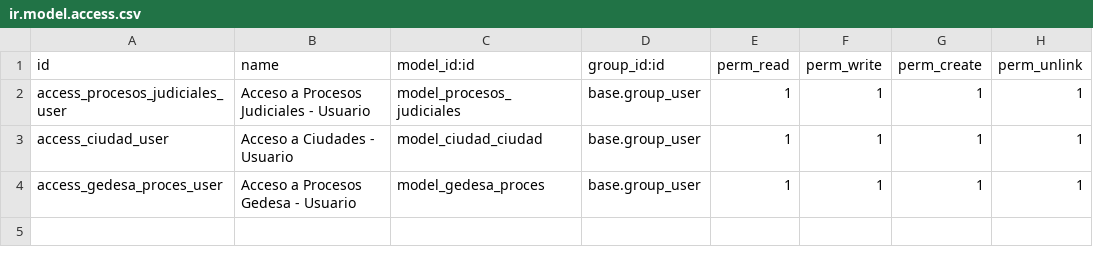
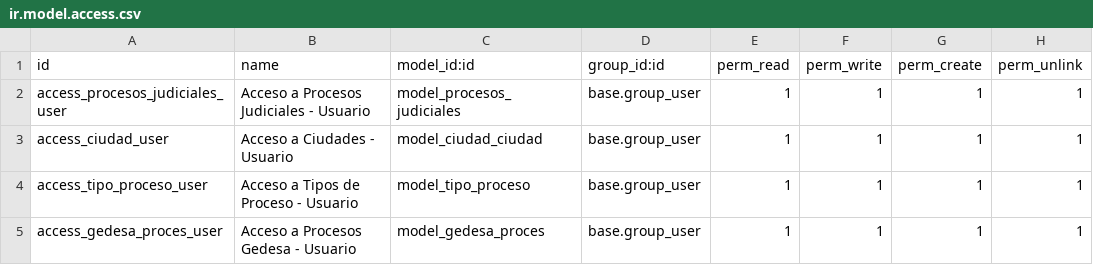
Before and after one commit to td-gedesa/procesos_judiciales, a CSV file: security/ir.model.access.csv, drawn as a sheet.

Commit message:
Add TipoProceso model, views, and base data; update Gedesa model to use tipo_proceso_id

```diff
--- a/security/ir.model.access.csv
+++ b/security/ir.model.access.csv
@@ -3,2 +3,3 @@ access_procesos_judiciales_user,Acceso a Procesos Judiciales - Usuario,model_pro
 access_ciudad_user,Acceso a Ciudades - Usuario,model_ciudad_ciudad,base.group_user,1,1,1,1
+access_tipo_proceso_user,Acceso a Tipos de Proceso - Usuario,model_tipo_proceso,base.group_user,1,1,1,1
 access_gedesa_proces_user,Acceso a Procesos Gedesa - Usuario,model_gedesa_proces,base.group_user,1,1,1,1
```
Also changed, not shown: 8 other files.
